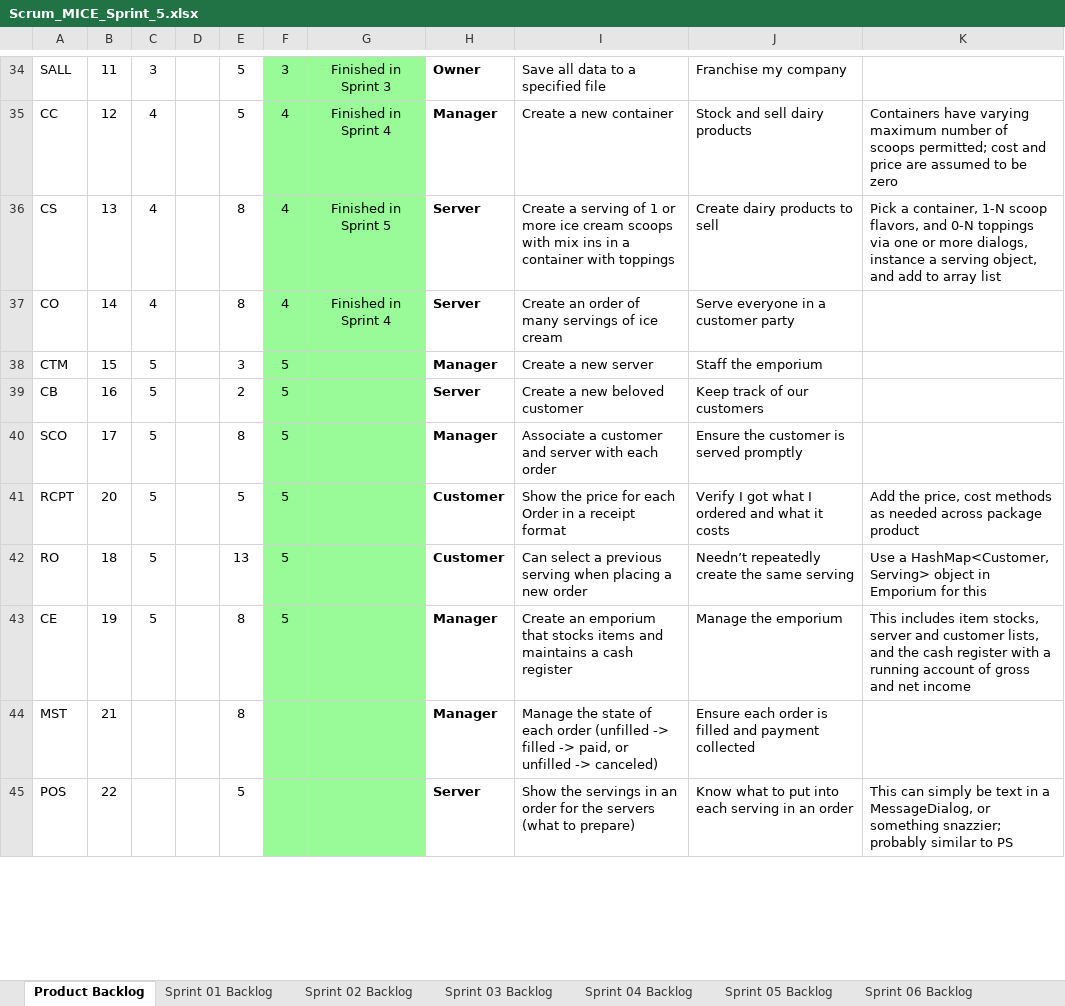
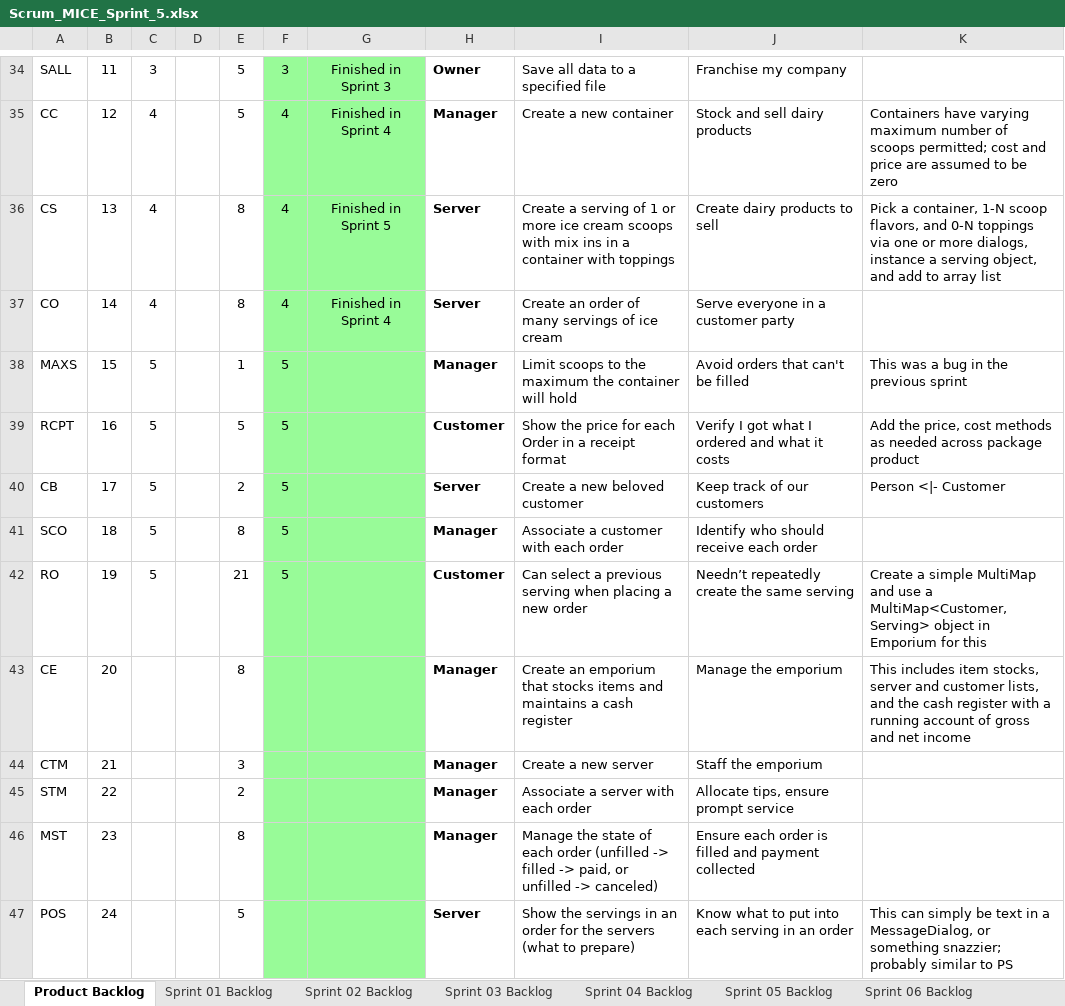
Before and after one commit to els2357/cse1325, an Excel workbook: P11/Scrum_MICE_Sprint_5.xlsx, sheet Product Backlog, drawn as a sheet; only a part is shown, gaps mark what is left out; values as stored, in another font and other column widths than the file's, no borders; charts and pictures not drawn; removed rows and columns are numbered as before the commit, all else as after; the diff covers the shown part only; the diff names each change by its address in the sheet, - before the commit and + after, or states it on an @@ line.

Commit message:
Updated SS

```diff
--- a/P11/Scrum_MICE_Sprint_5.xlsx (sheet Product Backlog)
+++ b/P11/Scrum_MICE_Sprint_5.xlsx (sheet Product Backlog)
@@ column A renumbered in row 38 @@
-E38: 3
+E38: 1
-I38: Create a new server
+I38: Limit scoops to the maximum the container will hold
-J38: Staff the emporium
+J38: Avoid orders that can't be filled
-K38: (empty)
+K38: This was a bug in the previous sprint
+row 39: RCPT | 16 | 5 |  | 5 | 5 |  | Customer | Show the price for each Order in a receipt format | Verify I got what I ordered and what it costs | Add the price, cost methods as needed across package product
-B40: 16
+B40: 17
-K40: (empty)
+K40: Person <|- Customer
-B41: 17
+B41: 18
-I41: Associate a customer and server with each order
+I41: Associate a customer with each order
-J41: Ensure the customer is served promptly
+J41: Identify who should receive each order
-row 41: RCPT | 20 | 5 |  | 5 | 5 |  | Customer | Show the price for each Order in a receipt format | Verify I got what I ordered and what it costs | Add the price, cost methods as needed across package product
-B42: 18
+B42: 19
-E42: 13
+E42: 21
-K42: Use a HashMap<Customer, Serving> object…
+K42: Create a simple MultiMap and use a MultiMap<Customer, Serving> object…
-B43: 19
+B43: 20
-C43: 5
+C43: (empty)
-F43: 5
+F43: (empty)
+row 44: CTM | 21 |  |  | 3 |  |  | Manager | Create a new server | Staff the emporium
+row 45: STM | 22 |  |  | 2 |  |  | Manager | Associate a server with each order | Allocate tips, ensure prompt service
-B46: 21
+B46: 23
-B47: 22
+B47: 24
```
Also changed, not shown: 28 edited cells and cell formats elsewhere in this sheet, sheet Sprint 05 Backlog, formulas that keep their value, charts or pictures.
